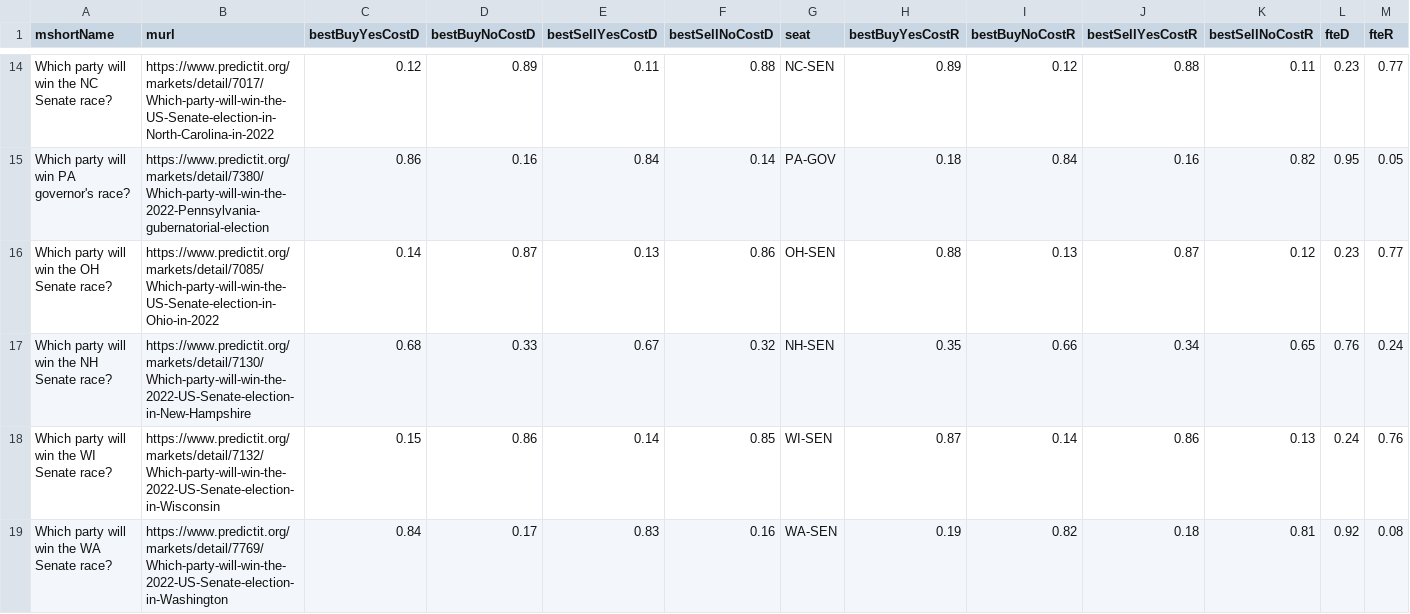
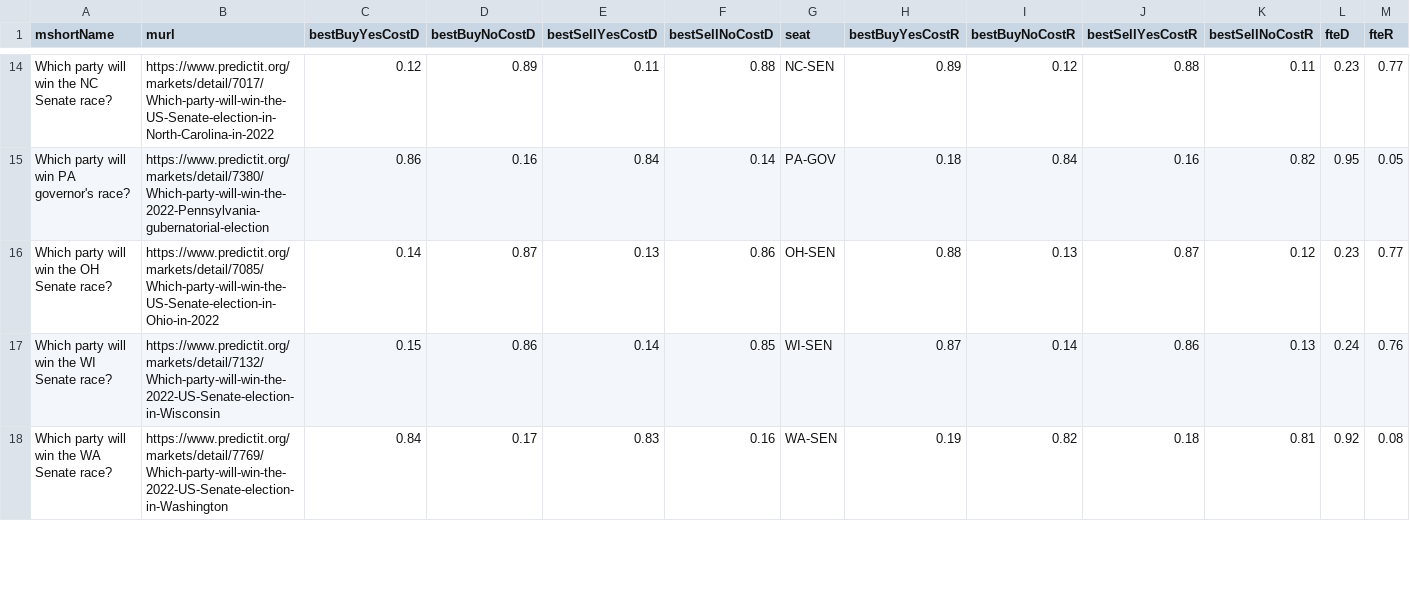
Before and after one commit to qweretyetsfgsdfgsdf/Python-Predict, a CSV file: data/opportunities.csv, drawn as a sheet; only a part is shown, gaps mark what is left out; removed rows and columns are numbered as before the commit, all else as after; rows hold the shown columns only; the diff covers the shown part only; the diff names each change by its address in the sheet, - before the commit and + after, or states it on an @@ line.

```diff
--- a/data/opportunities.csv
+++ b/data/opportunities.csv
-row 17: Which party will win the NH Senate race? | https://www.predictit.org/markets/detail/7130/Which-party-will-win-the-2022-US-Senate-election-in-New-Hampshire | 0.68 | 0.33 | 0.67 | 0.32 | NH-SEN | 0.35 | 0.66 | 0.34 | 0.65 | 0.76 | 0.24
```
Also changed, not shown: 2 added rows, 1 removed row and 8 edited cells elsewhere in this file, 1 other file.
